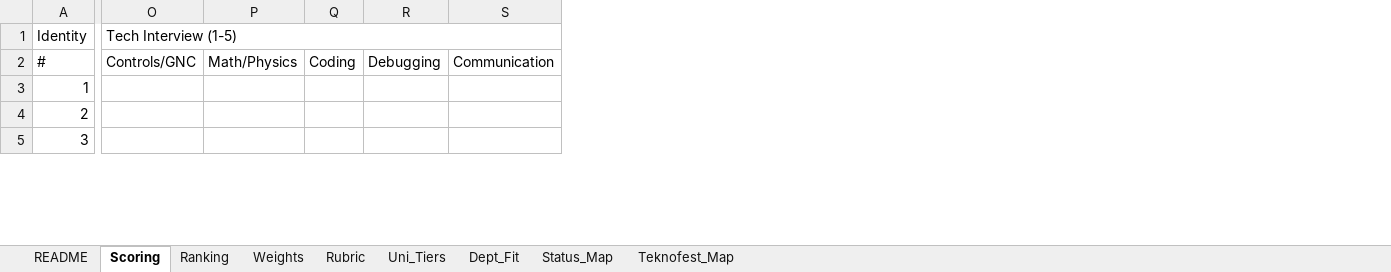
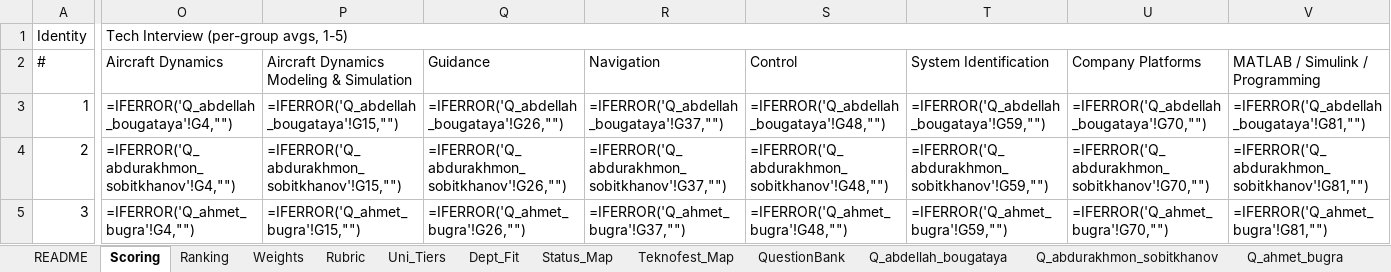
Before and after one commit to mt3541/intern_evaluation, an Excel workbook: gnc_june_2026/gnc_intern_evaluation_v1.xlsx, sheet Scoring, drawn as a sheet; only a part is shown, gaps mark what is left out; values as stored, in another font and other column widths than the file's, no cell formats; formulas without a stored value are shown as written; conditional formats not drawn; removed rows and columns are numbered as before the commit, all else as after; the diff covers the shown part only; the diff names each change by its address in the sheet, - before the commit and + after, or states it on an @@ line.

```diff
--- a/gnc_june_2026/gnc_intern_evaluation_v1.xlsx (sheet Scoring)
+++ b/gnc_june_2026/gnc_intern_evaluation_v1.xlsx (sheet Scoring)
+sheet tab: QuestionBank
+sheet tab: Q_abdellah_bougataya
+sheet tab: Q_abdurakhmon_sobitkhanov
+sheet tab: Q_ahmet_bugra
-column O (Controls/GNC), row 1: Tech Interview (1-5)
-column P (Math/Physics), empty
-column Q (Coding), empty
-column R (Debugging), empty
-column S (Communication), empty
+column O (Aircraft Dynamics), row 1: Tech Interview (per-group avgs, 1-5); rows 3-5: =IFERROR('Q_abdellah_bougataya'!G4,"") | =IFERROR('Q_abdurakhmon_sobitkhanov'!G4,"") | =IFERROR('Q_ahmet_bugra'!G4,"")
+column P, rows 2-5: Aircraft Dynamics Modeling & Simulation | =IFERROR('Q_abdellah_bougataya'!G15,"") | =IFERROR('Q_abdurakhmon_sobitkhanov'!G15,"") | =IFERROR('Q_ahmet_bugra'!G15,"")
+column Q (Guidance), rows 3-5: =IFERROR('Q_abdellah_bougataya'!G26,"") | =IFERROR('Q_abdurakhmon_sobitkhanov'!G26,"") | =IFERROR('Q_ahmet_bugra'!G26,"")
+column R (Navigation), rows 3-5: =IFERROR('Q_abdellah_bougataya'!G37,"") | =IFERROR('Q_abdurakhmon_sobitkhanov'!G37,"") | =IFERROR('Q_ahmet_bugra'!G37,"")
+column S (Control), rows 3-5: =IFERROR('Q_abdellah_bougataya'!G48,"") | =IFERROR('Q_abdurakhmon_sobitkhanov'!G48,"") | =IFERROR('Q_ahmet_bugra'!G48,"")
+column T (System Identification), rows 3-5: =IFERROR('Q_abdellah_bougataya'!G59,"") | =IFERROR('Q_abdurakhmon_sobitkhanov'!G59,"") | =IFERROR('Q_ahmet_bugra'!G59,"")
+column U (Company Platforms), rows 3-5: =IFERROR('Q_abdellah_bougataya'!G70,"") | =IFERROR('Q_abdurakhmon_sobitkhanov'!G70,"") | =IFERROR('Q_ahmet_bugra'!G70,"")
+column V (MATLAB / Simulink / Programming), rows 3-5: =IFERROR('Q_abdellah_bougataya'!G81,"") | =IFERROR('Q_abdurakhmon_sobitkhanov'!G81,"") | =IFERROR('Q_ahmet_bugra'!G81,"")
-A1:B1 merged
```
Also changed, not shown: 1 added column and 122 edited cells elsewhere in this sheet, sheet Ranking, sheet Rubric, sheet Weights, other sheet tabs, cell formats, 4 other files.
